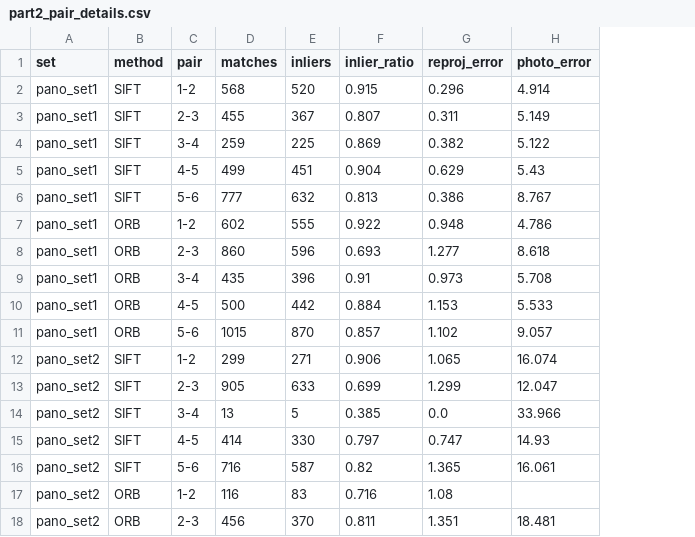
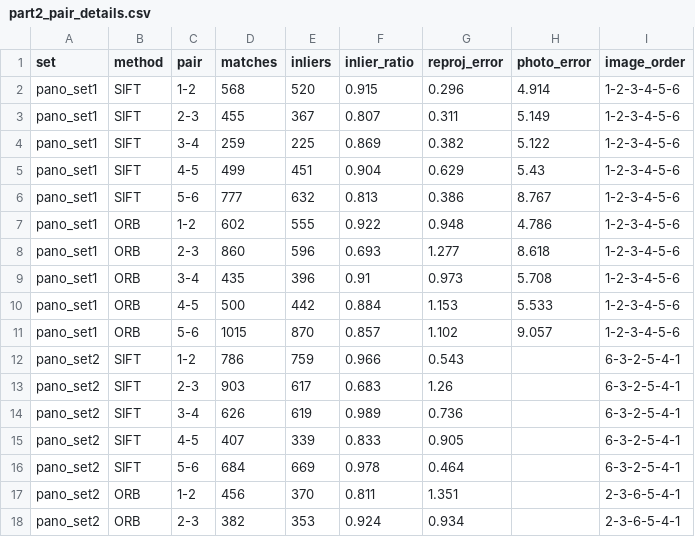
Before and after one commit to tuan314159265/Computer-Vision, a CSV file: outputs/part2_pair_details.csv, drawn as a sheet; only a part is shown; removed rows and columns are numbered as before the commit, all else as after; the diff covers the shown part only; the diff names each change by its address in the sheet, - before the commit and + after, or states it on an @@ line.

```diff
--- a/outputs/part2_pair_details.csv
+++ b/outputs/part2_pair_details.csv
+column I (image_order), rows 2-17: 1-2-3-4-5-6 | 1-2-3-4-5-6 | 1-2-3-4-5-6 | 1-2-3-4-5-6 | 1-2-3-4-5-6 | 1-2-3-4-5-6 | 1-2-3-4-5-6 | 1-2-3-4-5-6 | 1-2-3-4-5-6 | 1-2-3-4-5-6 | 6-3-2-5-4-1 | 6-3-2-5-4-1 | 6-3-2-5-4-1 | 6-3-2-5-4-1 | 6-3-2-5-4-1 | 2-3-6-5-4-1
-D12 (matches): 299
+D12 (matches): 786
-E12 (inliers): 271
+E12 (inliers): 759
-F12 (inlier_ratio): 0.906
+F12 (inlier_ratio): 0.966
-G12 (reproj_error): 1.065
+G12 (reproj_error): 0.543
-H12 (photo_error): 16.074
+H12 (photo_error): (empty)
-D13 (matches): 905
+D13 (matches): 903
-E13 (inliers): 633
+E13 (inliers): 617
-F13 (inlier_ratio): 0.699
+F13 (inlier_ratio): 0.683
-G13 (reproj_error): 1.299
+G13 (reproj_error): 1.26
-H13 (photo_error): 12.047
+H13 (photo_error): (empty)
-D14 (matches): 13
+D14 (matches): 626
-E14 (inliers): 5
+E14 (inliers): 619
-F14 (inlier_ratio): 0.385
+F14 (inlier_ratio): 0.989
-G14 (reproj_error): 0.0
+G14 (reproj_error): 0.736
-H14 (photo_error): 33.966
+H14 (photo_error): (empty)
-D15 (matches): 414
+D15 (matches): 407
-E15 (inliers): 330
+E15 (inliers): 339
-F15 (inlier_ratio): 0.797
+F15 (inlier_ratio): 0.833
-G15 (reproj_error): 0.747
+G15 (reproj_error): 0.905
-H15 (photo_error): 14.93
+H15 (photo_error): (empty)
-D16 (matches): 716
+D16 (matches): 684
-E16 (inliers): 587
+E16 (inliers): 669
-F16 (inlier_ratio): 0.82
+F16 (inlier_ratio): 0.978
-G16 (reproj_error): 1.365
+G16 (reproj_error): 0.464
-H16 (photo_error): 16.061
+H16 (photo_error): (empty)
-row 17: pano_set2 | ORB | 1-2 | 116 | 83 | 0.716 | 1.08
-C17 (pair): 2-3
+C17 (pair): 1-2
-H17 (photo_error): 18.481
+H17 (photo_error): (empty)
+row 18: pano_set2 | ORB | 2-3 | 382 | 353 | 0.924 | 0.934 |  | 2-3-6-5-4-1
```
Also changed, not shown: 15 edited cells elsewhere in this file, outputs/part2_experiment_summary.csv, 17 other files.
